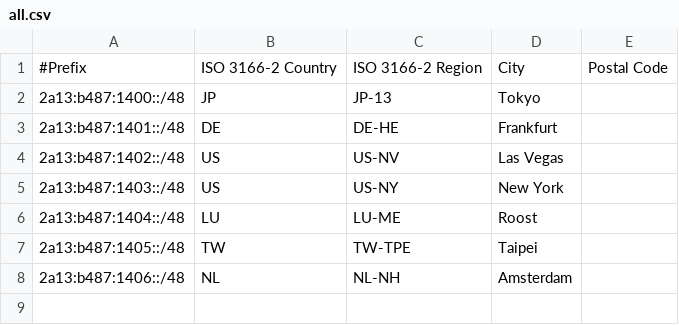
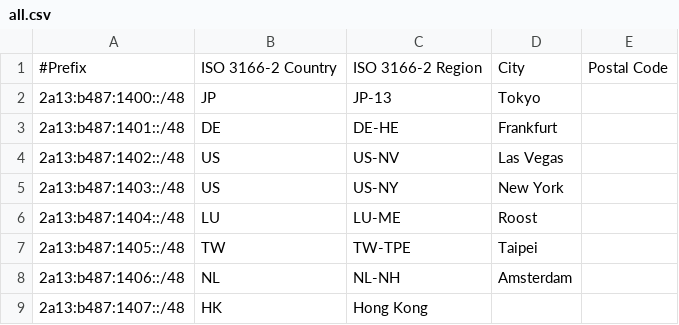
Before and after one commit to Nagaeki-Transcontinental-Telecom/hp, a CSV file: static/geofeed/all.csv, drawn as a sheet.

Commit message:
Update all.csv

```diff
--- a/static/geofeed/all.csv
+++ b/static/geofeed/all.csv
@@ -8 +8,2 @@
 2a13:b487:1406::/48,NL,NL-NH,Amsterdam,,
+2a13:b487:1407::/48,HK,Hong Kong,,,
```
